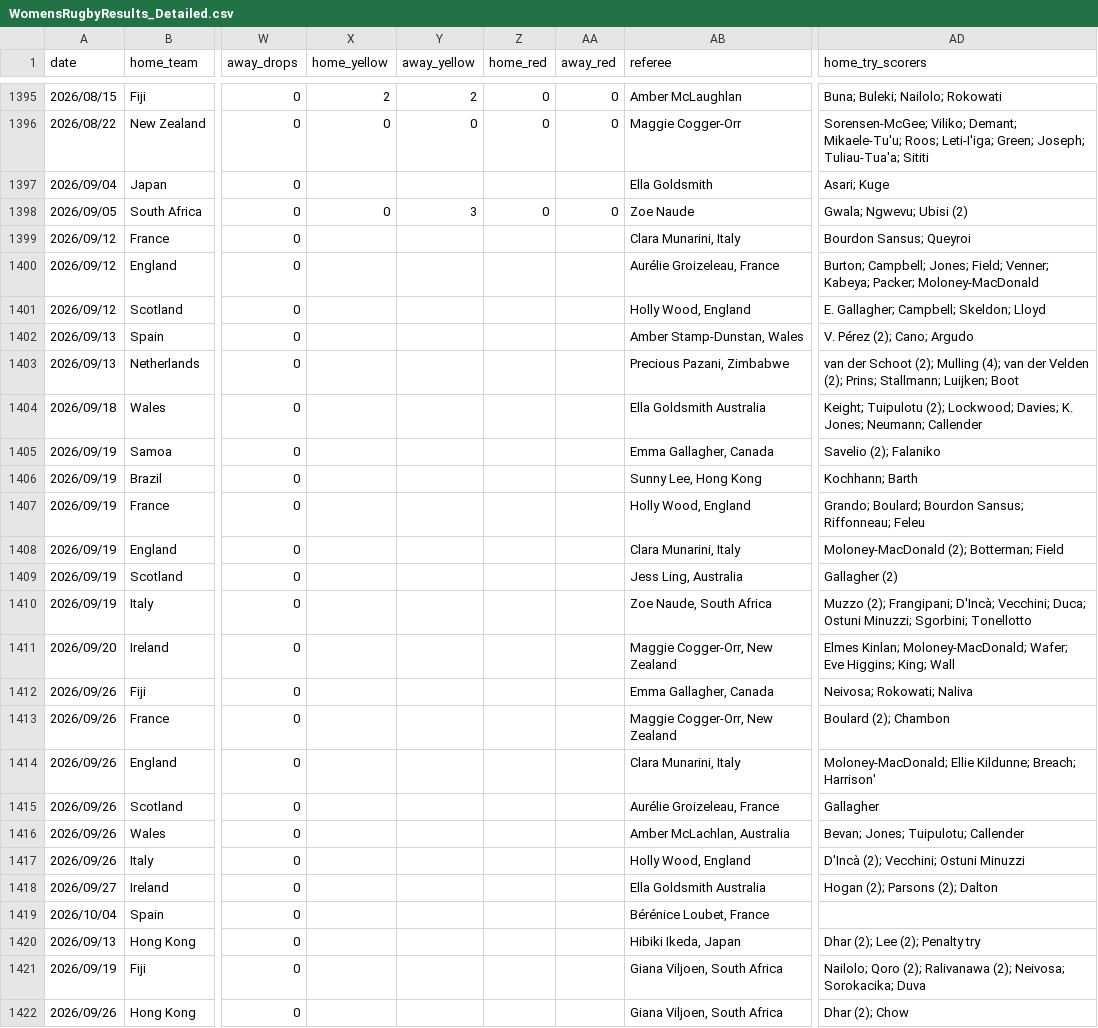
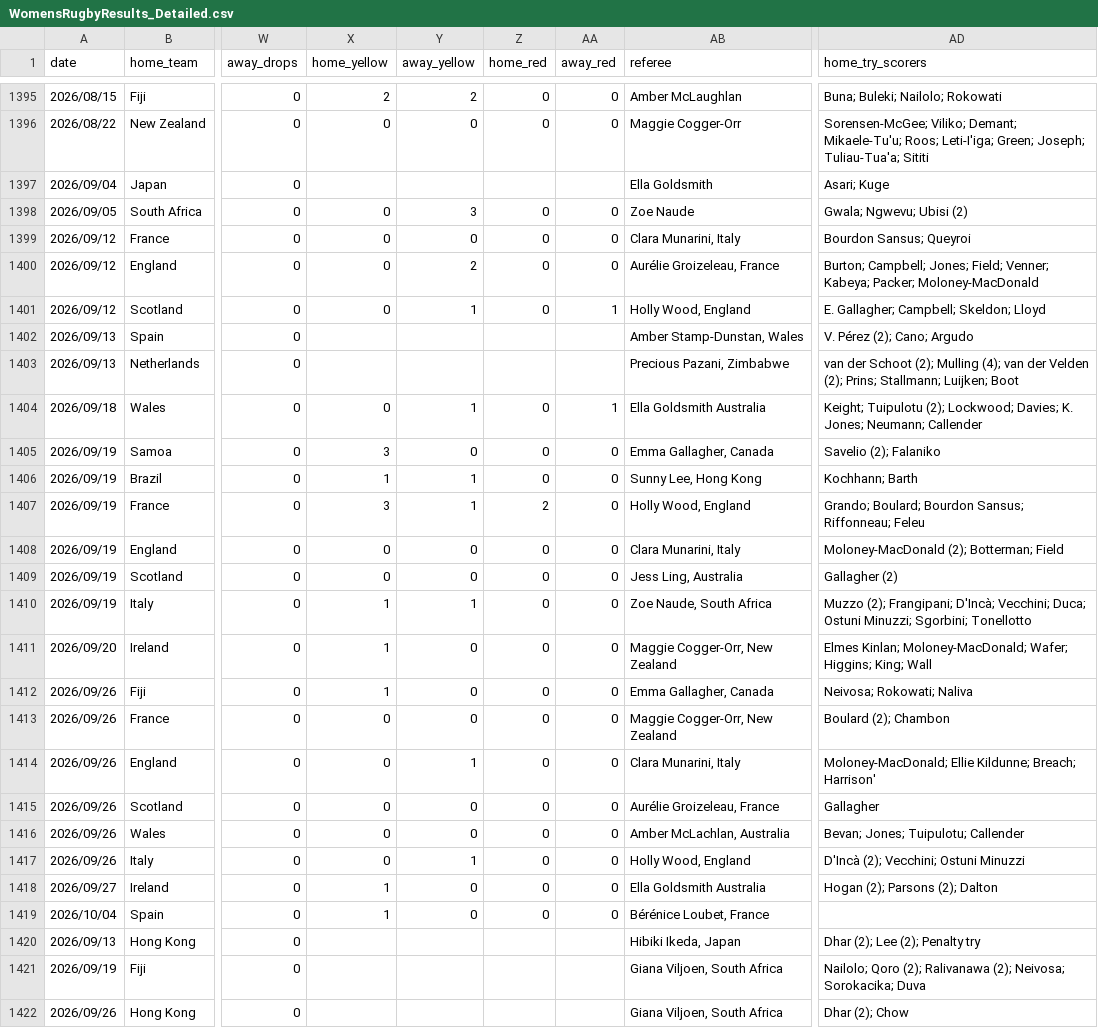
Before and after one commit to bfourie8495-arch/RugbyAnalysis.com, a CSV file: pipeline/WomensRugbyResults_Detailed.csv, drawn as a sheet; only a part is shown, gaps mark what is left out; the diff covers the shown part only; the diff names each change by its address in the sheet, - before the commit and + after, or states it on an @@ line.

```diff
--- a/pipeline/WomensRugbyResults_Detailed.csv
+++ b/pipeline/WomensRugbyResults_Detailed.csv
-X1399:X1401 (home_yellow): (empty)
+X1399:X1401 (home_yellow): 0
-Y1399 (away_yellow): (empty)
+Y1399 (away_yellow): 0
-Z1399:Z1401 (home_red): (empty)
+Z1399:Z1401 (home_red): 0
-AA1399:AA1400 (away_red): (empty)
+AA1399:AA1400 (away_red): 0
-Y1400 (away_yellow): (empty)
+Y1400 (away_yellow): 2
-Y1401 (away_yellow): (empty)
+Y1401 (away_yellow): 1
-AA1401 (away_red): (empty)
+AA1401 (away_red): 1
-X1404 (home_yellow): (empty)
+X1404 (home_yellow): 0
-Y1404 (away_yellow): (empty)
+Y1404 (away_yellow): 1
-Z1404:Z1406 (home_red): (empty)
+Z1404:Z1406 (home_red): 0
-AA1404 (away_red): (empty)
+AA1404 (away_red): 1
-X1405 (home_yellow): (empty)
+X1405 (home_yellow): 3
-Y1405 (away_yellow): (empty)
+Y1405 (away_yellow): 0
-AA1405:AA1419 (away_red): (empty)
+AA1405:AA1419 (away_red): 0
-X1406 (home_yellow): (empty)
+X1406 (home_yellow): 1
-Y1406:Y1407 (away_yellow): (empty)
+Y1406:Y1407 (away_yellow): 1
-X1407 (home_yellow): (empty)
+X1407 (home_yellow): 3
-Z1407 (home_red): (empty)
+Z1407 (home_red): 2
-X1408:X1409 (home_yellow): (empty)
+X1408:X1409 (home_yellow): 0
-Y1408:Y1409 (away_yellow): (empty)
+Y1408:Y1409 (away_yellow): 0
-Z1408:Z1419 (home_red): (empty)
+Z1408:Z1419 (home_red): 0
-X1410:X1412 (home_yellow): (empty)
+X1410:X1412 (home_yellow): 1
-Y1410 (away_yellow): (empty)
+Y1410 (away_yellow): 1
-Y1411:Y1413 (away_yellow): (empty)
+Y1411:Y1413 (away_yellow): 0
-AD1411 (home_try_scorers): …Moloney-MacDonald; Wafer; Eve Higgins; King;…
+AD1411 (home_try_scorers): …Moloney-MacDonald; Wafer; Higgins; King;…
-X1413:X1417 (home_yellow): (empty)
+X1413:X1417 (home_yellow): 0
-Y1414 (away_yellow): (empty)
+Y1414 (away_yellow): 1
-Y1415:Y1416 (away_yellow): (empty)
+Y1415:Y1416 (away_yellow): 0
-Y1417 (away_yellow): (empty)
+Y1417 (away_yellow): 1
-X1418:X1419 (home_yellow): (empty)
+X1418:X1419 (home_yellow): 1
-Y1418:Y1419 (away_yellow): (empty)
+Y1418:Y1419 (away_yellow): 0
```
Also changed, not shown: 25 edited cells elsewhere in this file, 19 other files.
